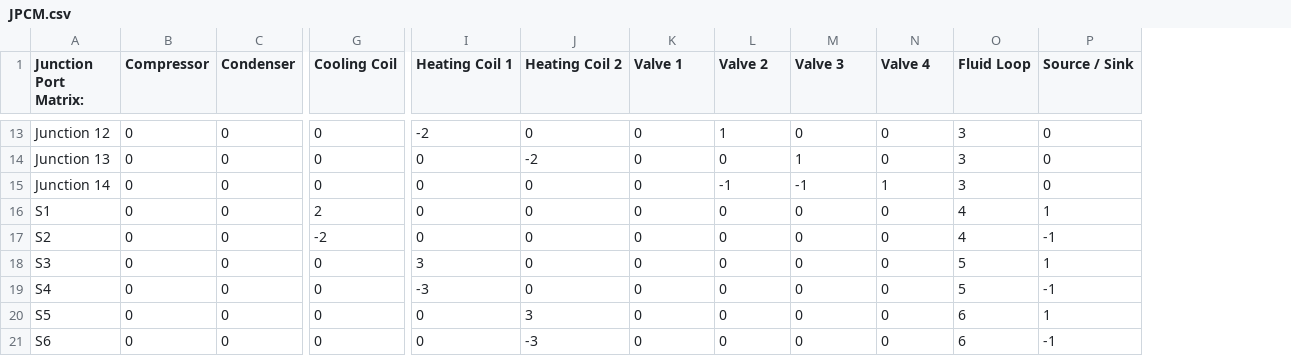
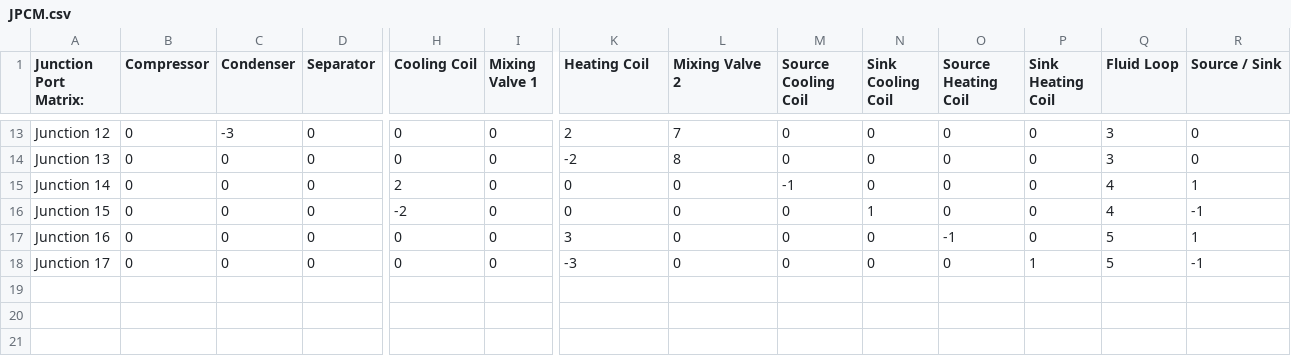
Before and after one commit to MircoGanz/Refrigeration-Cycle-Simulation, a CSV file: Cycles/Thermal_Hydraulic_Circuit/JPCM.csv, drawn as a sheet; only a part is shown, gaps mark what is left out; removed rows and columns are numbered as before the commit, all else as after; rows hold the shown columns only; the diff covers the shown part only; the diff names each change by its address in the sheet, - before the commit and + after, or states it on an @@ line.

```diff
--- a/Cycles/Thermal_Hydraulic_Circuit/JPCM.csv
+++ b/Cycles/Thermal_Hydraulic_Circuit/JPCM.csv
+column D (Separator), rows 13-18: all 0
+column I (Mixing Valve 1), rows 13-18: all 0
-K1: Heating Coil 1
+K1: Heating Coil
-L1: Heating Coil 2
+L1: Mixing Valve 2
-M1: Valve 1
+M1: Source Cooling Coil
-N1: Valve 2
+N1: Sink Cooling Coil
-O1: Valve 3
+O1: Source Heating Coil
-P1: Valve 4
+P1: Sink Heating Coil
-C13 (Condenser): 0
+C13 (Condenser): -3
-K13 (Heating Coil): -2
+K13 (Heating Coil): 2
-L13 (Mixing Valve 2): 0
+L13 (Mixing Valve 2): 7
-N13 (Sink Cooling Coil): 1
+N13 (Sink Cooling Coil): 0
-K14 (Heating Coil): 0
+K14 (Heating Coil): -2
-L14 (Mixing Valve 2): -2
+L14 (Mixing Valve 2): 8
-O14 (Source Heating Coil): 1
+O14 (Source Heating Coil): 0
-H15 (Cooling Coil): 0
+H15 (Cooling Coil): 2
-M15 (Source Cooling Coil): 0
+M15 (Source Cooling Coil): -1
-N15 (Sink Cooling Coil): -1
+N15 (Sink Cooling Coil): 0
-O15 (Source Heating Coil): -1
+O15 (Source Heating Coil): 0
-P15 (Sink Heating Coil): 1
+P15 (Sink Heating Coil): 0
-Q15 (Fluid Loop): 3
+Q15 (Fluid Loop): 4
-R15 (Source / Sink): 0
+R15 (Source / Sink): 1
-row 16: S1 | 0 | 0 | 2 | 0 | 0 | 0 | 0 | 0 | 0 | 4 | 1
-A16 (Junction Port Matrix:): S2
+A16 (Junction Port Matrix:): Junction 15
-N16 (Sink Cooling Coil): 0
+N16 (Sink Cooling Coil): 1
-A17 (Junction Port Matrix:): S3
+A17 (Junction Port Matrix:): Junction 16
-O17 (Source Heating Coil): 0
+O17 (Source Heating Coil): -1
-A18 (Junction Port Matrix:): S4
+A18 (Junction Port Matrix:): Junction 17
-P18 (Sink Heating Coil): 0
+P18 (Sink Heating Coil): 1
-row 20: S5 | 0 | 0 | 0 | 0 | 3 | 0 | 0 | 0 | 0 | 6 | 1
-row 21: S6 | 0 | 0 | 0 | 0 | -3 | 0 | 0 | 0 | 0 | 6 | -1
```
Also changed, not shown: 31 edited cells elsewhere in this file, 58 other files.
